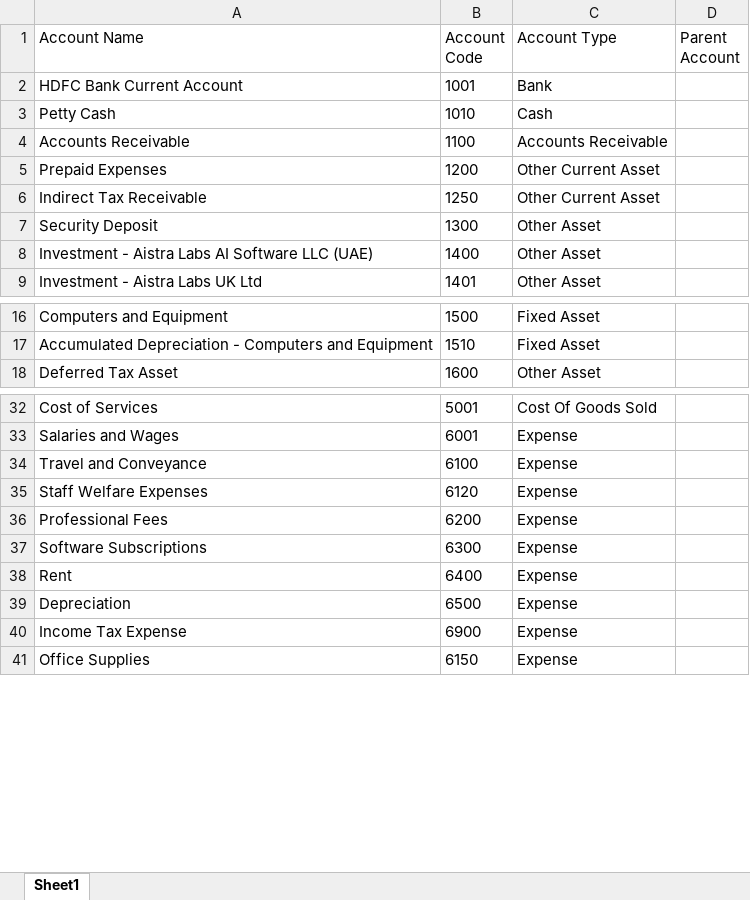
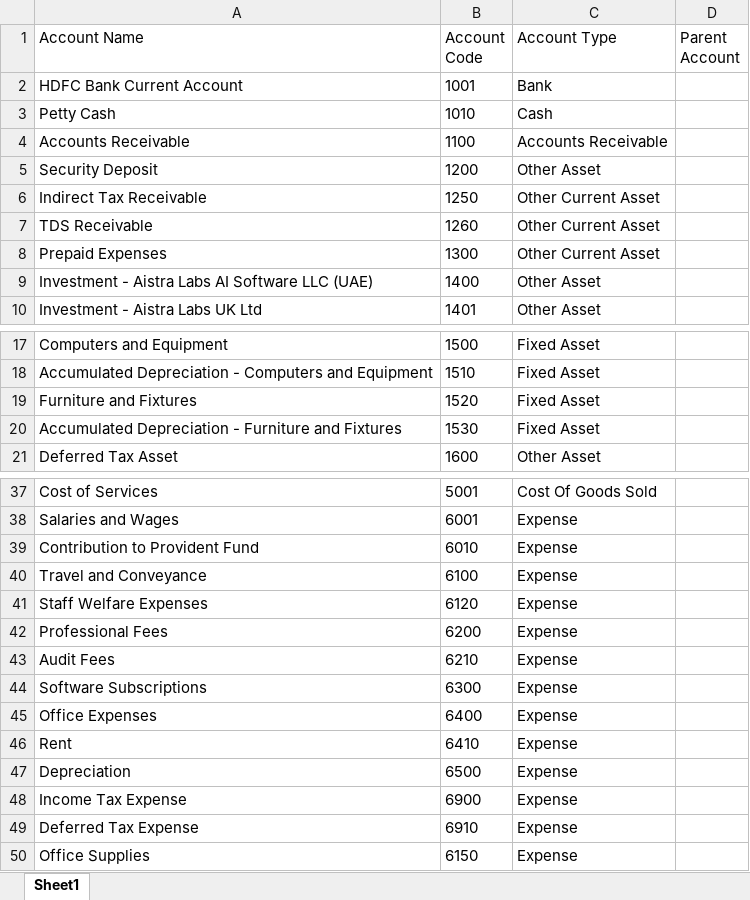
Before and after one commit to prafulla-aistra/aistra-fs, an Excel workbook: samples/Chart_of_Accounts_IN_sample.xlsx, sheet Sheet1, drawn as a sheet; only a part is shown, gaps mark what is left out; values as stored, in another font and other column widths than the file's, no borders; addresses are those after the commit; the diff covers the shown part only; the diff names each change by its address in the sheet, - before the commit and + after, or states it on an @@ line.

```diff
--- a/samples/Chart_of_Accounts_IN_sample.xlsx (sheet Sheet1)
+++ b/samples/Chart_of_Accounts_IN_sample.xlsx (sheet Sheet1)
-A5 (Account Name): Prepaid Expenses
+A5 (Account Name): Security Deposit
-C5 (Account Type): Other Current Asset
+C5 (Account Type): Other Asset
+row 7: TDS Receivable | 1260 | Other Current Asset
-A8 (Account Name): Security Deposit
+A8 (Account Name): Prepaid Expenses
-C8 (Account Type): Other Asset
+C8 (Account Type): Other Current Asset
+row 19: Furniture and Fixtures | 1520 | Fixed Asset
+row 20: Accumulated Depreciation - Furniture and Fixtures | 1530 | Fixed Asset
+row 39: Contribution to Provident Fund | 6010 | Expense
+row 43: Audit Fees | 6210 | Expense
+row 45: Office Expenses | 6400 | Expense
-B46 (Account Code): 6400
+B46 (Account Code): 6410
+row 49: Deferred Tax Expense | 6910 | Expense
```
Also changed, not shown: 2 added rows elsewhere in this sheet, samples/Trial_Balance_AE_Aug-26.xlsx, samples/Trial_Balance_IN_Aug-26.xlsx, 50 other files.
